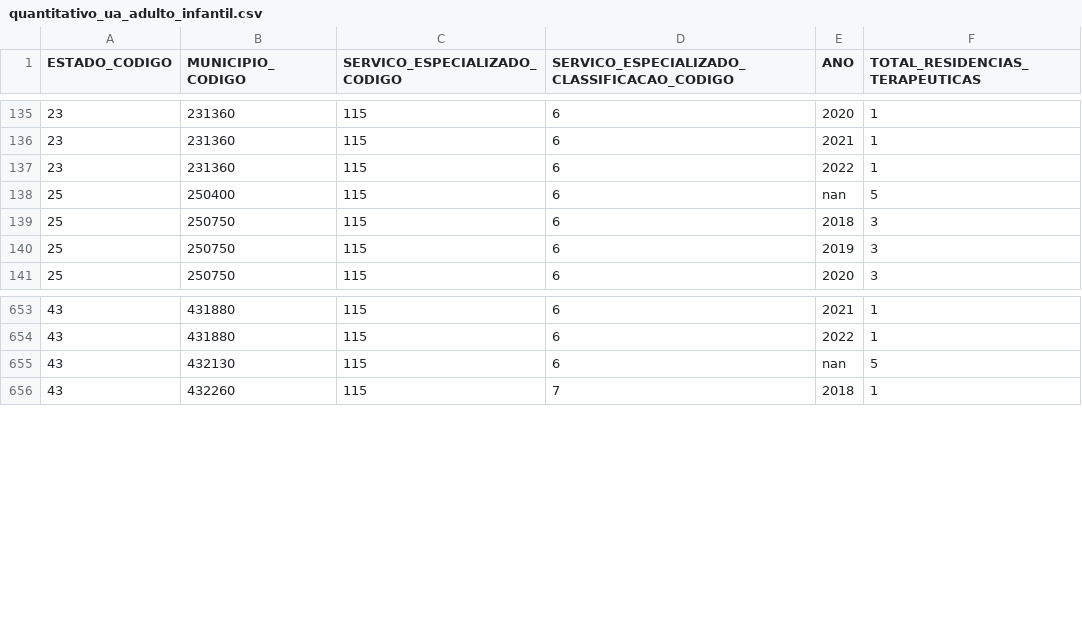
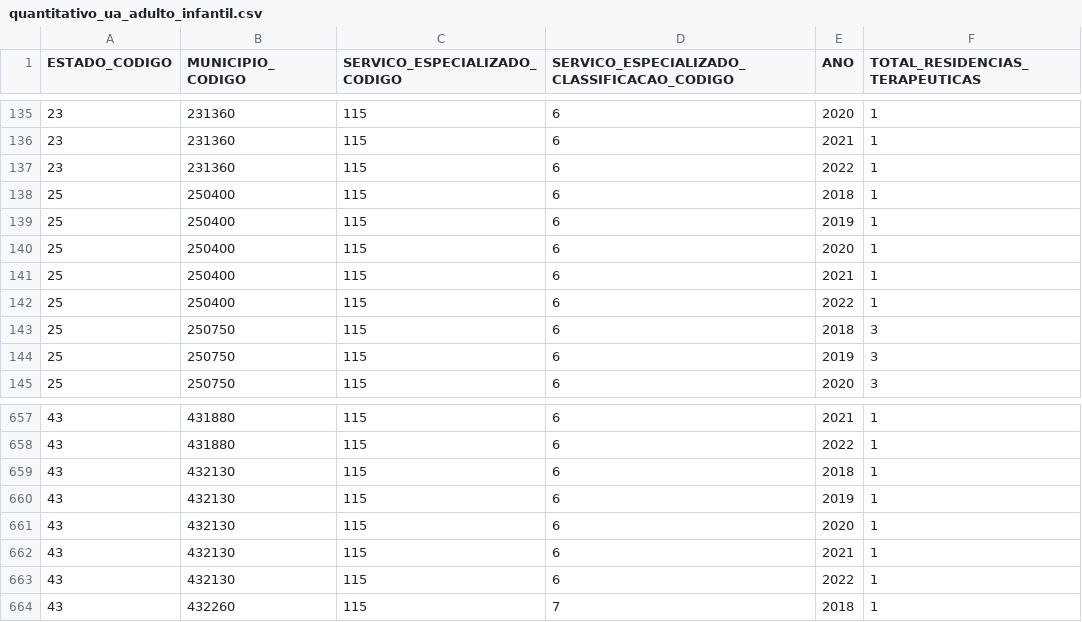
Before and after one commit to GleytonLima/datasus-etl, a CSV file: datamarts/cnes-sr/gold/quantitativo_ua_adulto_infantil.csv, drawn as a sheet; only a part is shown, gaps mark what is left out.

```diff
--- a/datamarts/cnes-sr/gold/quantitativo_ua_adulto_infantil.csv
+++ b/datamarts/cnes-sr/gold/quantitativo_ua_adulto_infantil.csv
@@ -137,3 +137,7 @@ ESTADO_CODIGO;MUNICIPIO_CODIGO;SERVICO_ESPECIALIZADO_CODIGO;SERVICO_ESPECIALIZAD
 23;231360;115;6;2022;1
-25;250400;115;6;nan;5
+25;250400;115;6;2018;1
+25;250400;115;6;2019;1
+25;250400;115;6;2020;1
+25;250400;115;6;2021;1
+25;250400;115;6;2022;1
 25;250750;115;6;2018;3
@@ -654,3 +658,7 @@ ESTADO_CODIGO;MUNICIPIO_CODIGO;SERVICO_ESPECIALIZADO_CODIGO;SERVICO_ESPECIALIZAD
 43;431880;115;6;2022;1
-43;432130;115;6;nan;5
+43;432130;115;6;2018;1
+43;432130;115;6;2019;1
+43;432130;115;6;2020;1
+43;432130;115;6;2021;1
+43;432130;115;6;2022;1
 43;432260;115;7;2018;1
```
Also changed, not shown: 4 other files.
